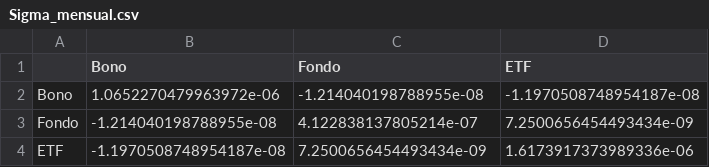
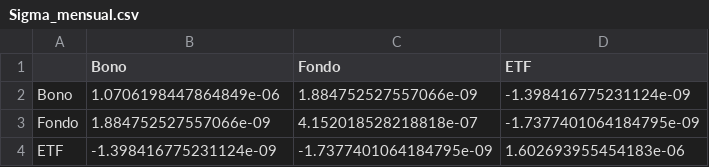
Before and after one commit to oscardi777/Forecasting-UVR-Colombia, a CSV file: pronosticosActivos/Sigma_mensual.csv, drawn as a sheet.

Commit message:
modified:   modelos_python/activos_modelados.ipynb new file:   modelos_python/optimizacion_portafolio_ALM.ipynb modified:   pronosticosActivos/Sigma_anual.csv modified:   pronosticosActivos/Sigma_mensual.csv modified:   pronosticosActivos/mu_activos.csv modified:   pronosticosActivos/trayectorias_resumen.csv

```diff
--- a/pronosticosActivos/Sigma_mensual.csv
+++ b/pronosticosActivos/Sigma_mensual.csv
@@ -1,4 +1,4 @@
 ,Bono,Fondo,ETF
-Bono,1.0652270479963972e-06,-1.214040198788955e-08,-1.1970508748954187e-08
-Fondo,-1.214040198788955e-08,4.122838137805214e-07,7.2500656454493434e-09
-ETF,-1.1970508748954187e-08,7.2500656454493434e-09,1.6173917373989336e-06
+Bono,1.0706198447864849e-06,1.884752527557066e-09,-1.398416775231124e-09
+Fondo,1.884752527557066e-09,4.152018528218818e-07,-1.7377401064184795e-09
+ETF,-1.398416775231124e-09,-1.7377401064184795e-09,1.602693955454183e-06
```
Also changed, not shown: pronosticosActivos/Sigma_anual.csv, pronosticosActivos/trayectorias_resumen.csv, 3 other files.
